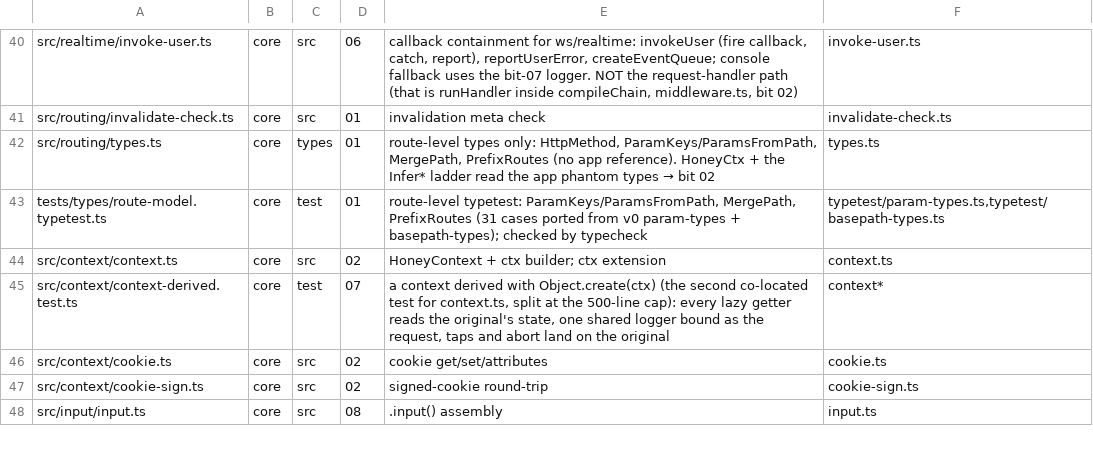
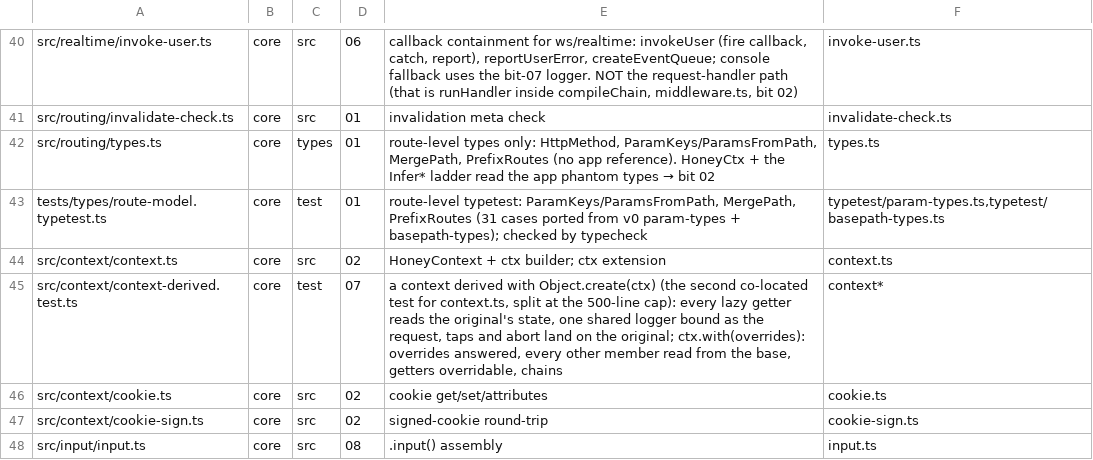
Before and after one commit to workerstack/backend, a TSV file: blueprint/files.tsv, drawn as a sheet; only a part is shown, gaps mark what is left out.

Commit message:
feat(core): derive a context with c.with(overrides)
ctx.with() answers the overrides and reads every other member, lazy view,
the signal and the tap queue from the context it is called on. It is typed
from the receiver, so an override takes the member's declared type and
req, res, input, params and meta are refused. with becomes a reserved
context key. The minimal bundle grows 35 bytes, the static-doc bundle 37,
whose lock moves to 27,000.

```diff
--- a/blueprint/files.tsv
+++ b/blueprint/files.tsv
@@ -44,3 +44,3 @@ tests/types/route-model.typetest.ts	core	test	01	route-level typetest: ParamKeys
 src/context/context.ts	core	src	02	HoneyContext + ctx builder; ctx extension	context.ts
-src/context/context-derived.test.ts	core	test	07	a context derived with Object.create(ctx) (the second co-located test for context.ts, split at the 500-line cap): every lazy getter reads the original's state, one shared logger bound as the request, taps and abort land on the original	context*
+src/context/context-derived.test.ts	core	test	07	a context derived with Object.create(ctx) (the second co-located test for context.ts, split at the 500-line cap): every lazy getter reads the original's state, one shared logger bound as the request, taps and abort land on the original; ctx.with(overrides): overrides answered, every other member read from the base, getters overridable, chains	context*
 src/context/cookie.ts	core	src	02	cookie get/set/attributes	cookie.ts
```
Also changed, not shown: 8 other files.
